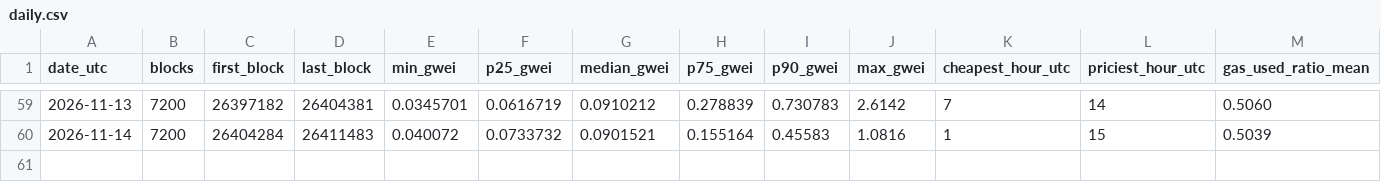
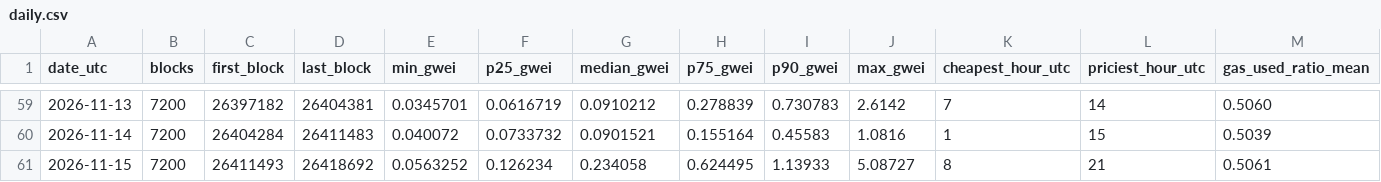
Before and after one commit to AlinaSchan/gasweek, a CSV file: data/daily.csv, drawn as a sheet; only a part is shown, gaps mark what is left out; rows hold the shown columns only; the diff names each change by its address in the sheet, - before the commit and + after, or states it on an @@ line.

```diff
--- a/data/daily.csv
+++ b/data/daily.csv
+row 61: 2026-11-15 | 7200 | 26411493 | 26418692 | 0.0563252 | 0.126234 | 0.234058 | 0.624495 | 1.13933 | 5.08727 | 8 | 21 | 0.5061
```
Also changed, not shown: 1 other file.
